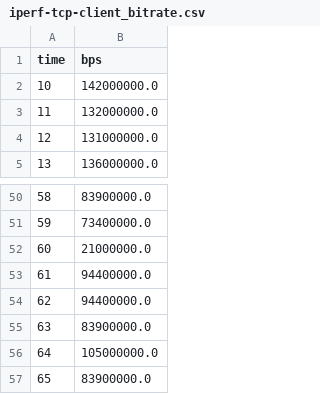
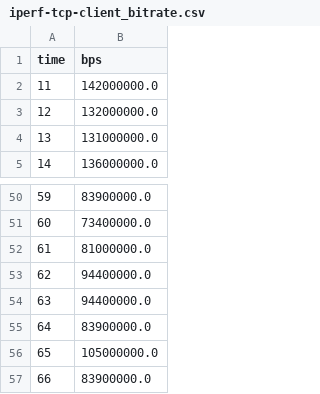
Before and after one commit to martin-ottens/proto2testbed, a CSV file: setups/results/example3/b2-endpoint/b2-iperf-client/iperf-tcp-client_bitrate.csv, drawn as a sheet; only a part is shown, gaps mark what is left out; the diff names each change by its address in the sheet, - before the commit and + after, or states it on an @@ line.

```diff
--- a/setups/results/example3/b2-endpoint/b2-iperf-client/iperf-tcp-client_bitrate.csv
+++ b/setups/results/example3/b2-endpoint/b2-iperf-client/iperf-tcp-client_bitrate.csv
@@ column A (time) renumbered from row 2 down @@
-B52 (bps): 21000000.0
+B52 (bps): 81000000.0
```
Also changed, not shown: setups/results/example3/a2-endpoint/b2-a1-ping/ping_rtt.csv, setups/results/example3/b1-endpoint/b1-iperf-client/iperf-tcp-client_bitrate.csv, 1 other file.
